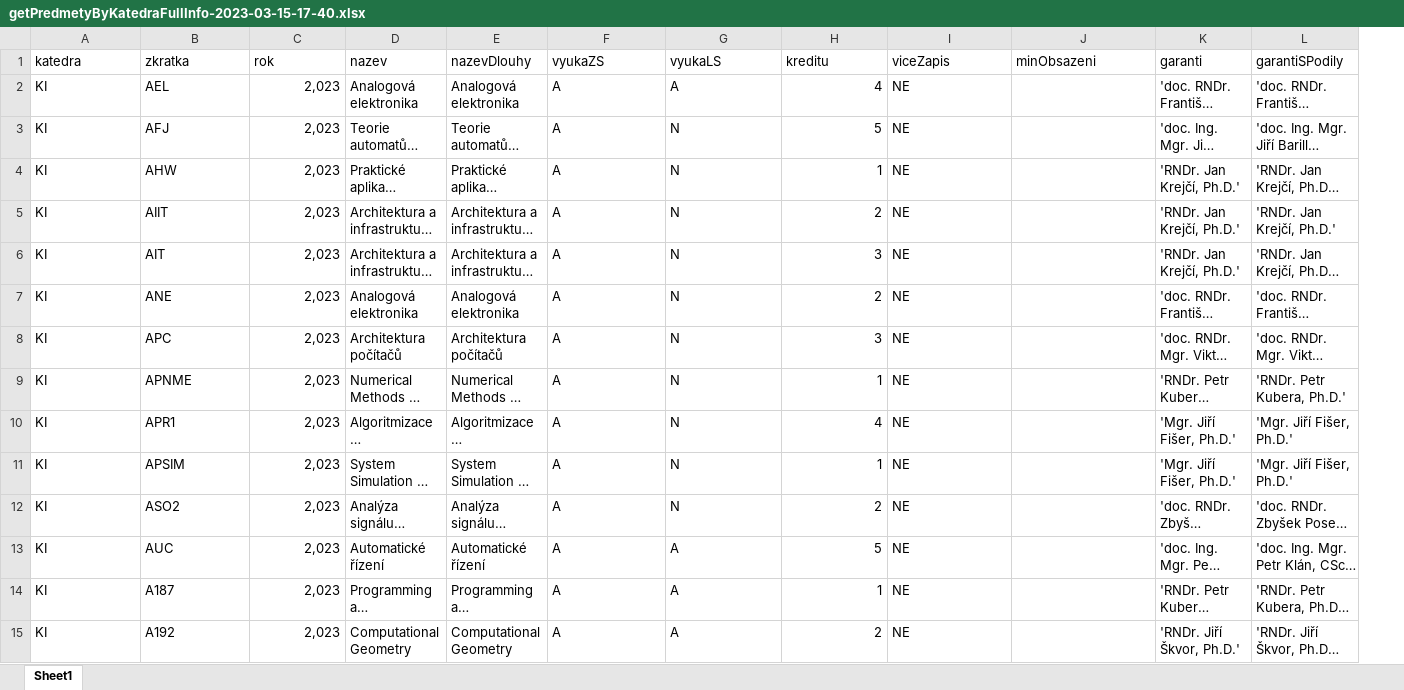
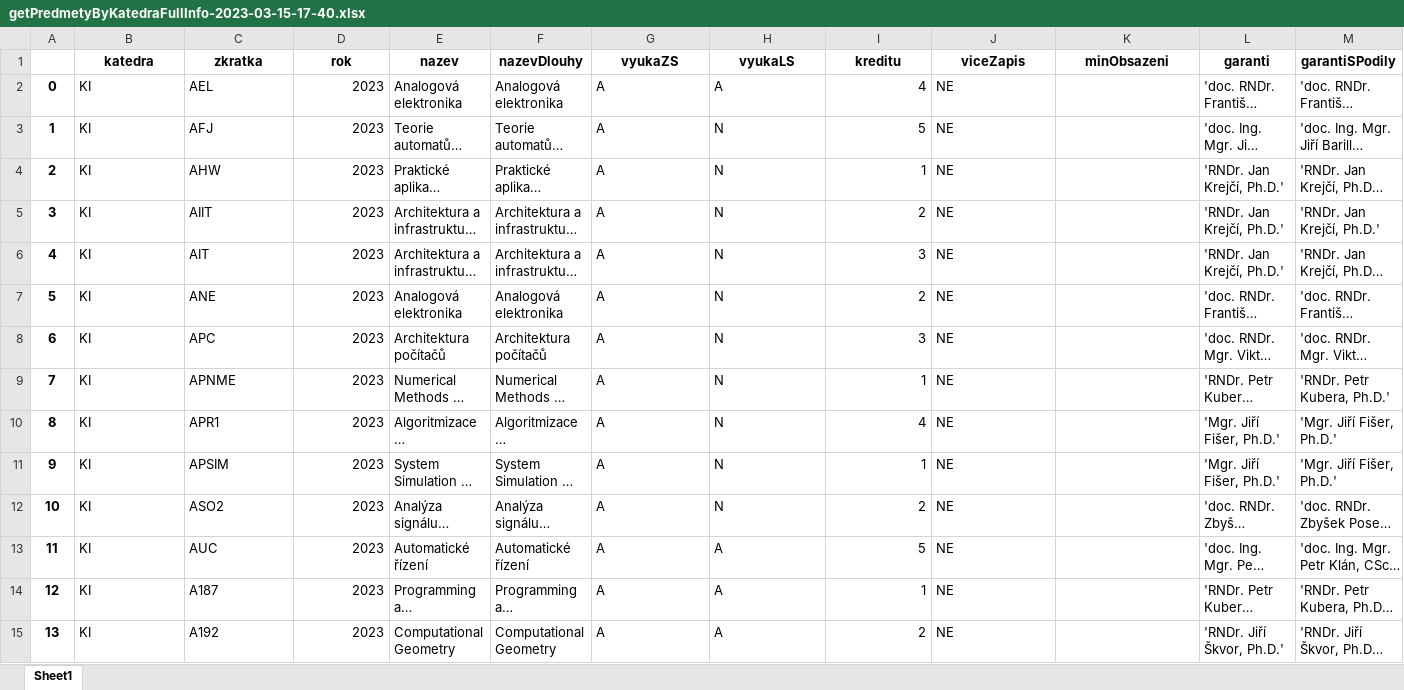
Before and after one commit to MFVS/kontrola-rozvrhu-extended, an Excel workbook: source_tables/getPredmetyByKatedraFullInfo-2023-03-15-17-40.xlsx, sheet Sheet1, drawn as a sheet; only a part is shown; long unchanged cells end in …; values as stored, in another font and other column widths than the file's, no borders; table styles not drawn; addresses are those after the commit; the diff covers the shown part only; the diff names each change by its address in the sheet, - before the commit and + after, or states it on an @@ line.

Commit message:
Update bombatoru
Počátek přechodu z xlsx na csv (rychlejší, snad)

```diff
--- a/source_tables/getPredmetyByKatedraFullInfo-2023-03-15-17-40.xlsx (sheet Sheet1)
+++ b/source_tables/getPredmetyByKatedraFullInfo-2023-03-15-17-40.xlsx (sheet Sheet1)
+column A, rows 2-15: 0 | 1 | 2 | 3 | 4 | 5 | 6 | 7 | 8 | 9 | 10 | 11 | 12 | 13
@@ B1:M1 bold: off → on, alignment: left → center @@
-D2:D15 (rok): 2,023
+D2:D15 (rok): 2023
```
Also changed, not shown: 583 edited cells and cell formats elsewhere in this sheet, results/bez_garanta.xlsx, results/chybi_cvicici.xlsx, 7 other files.
